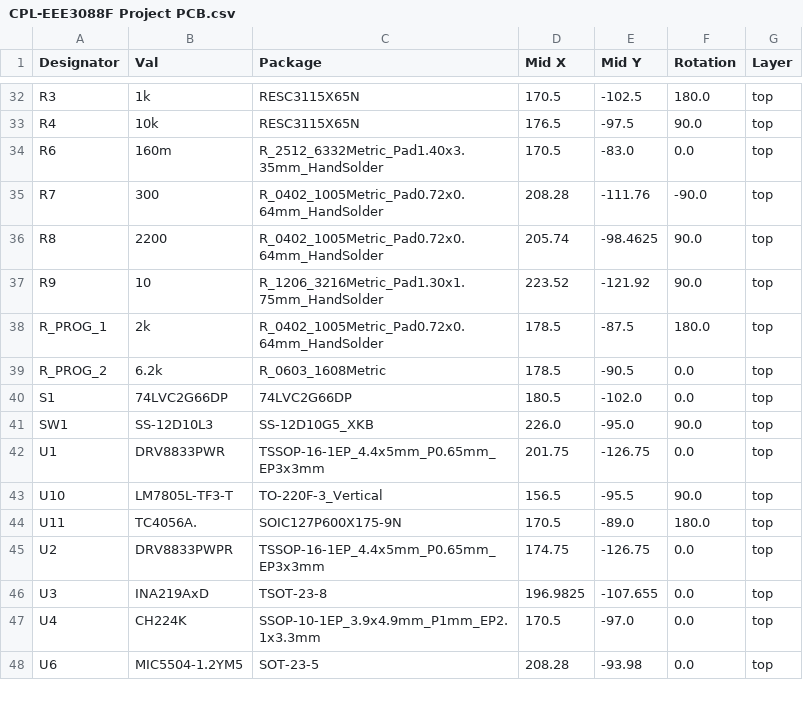
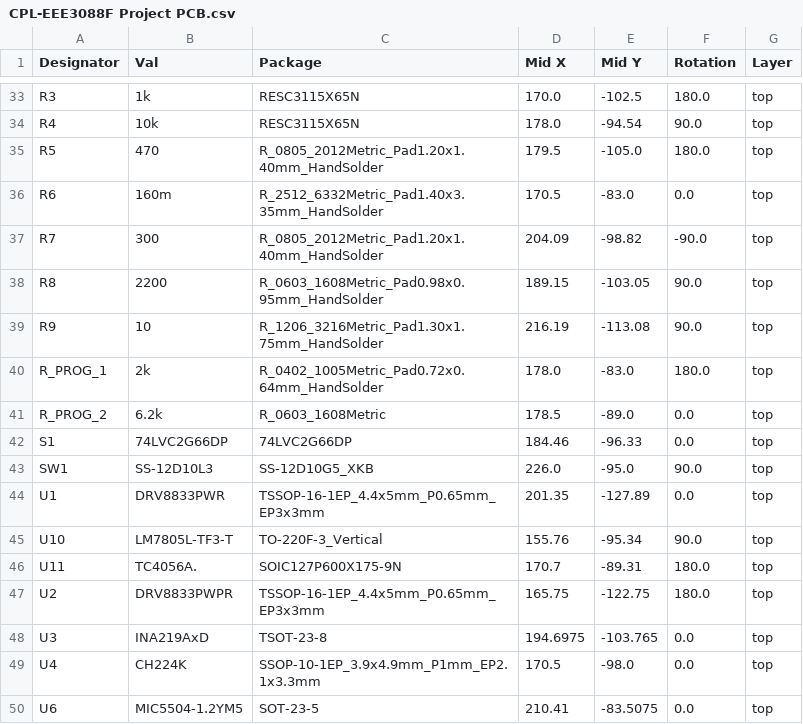
Before and after one commit to GoldenExperienceR/EEE3088F-Project-PCB-Files-Group-36-TRKJON002-MTMTAD006, a CSV file: EEE3088F Project PCB/jlcpcb/production_files/CPL-EEE3088F Project PCB.csv, drawn as a sheet; only a part is shown, gaps mark what is left out; addresses are those after the commit; the diff covers the shown part only; the diff names each change by its address in the sheet, - before the commit and + after, or states it on an @@ line.

```diff
--- a/EEE3088F Project PCB/jlcpcb/production_files/CPL-EEE3088F Project PCB.csv
+++ b/EEE3088F Project PCB/jlcpcb/production_files/CPL-EEE3088F Project PCB.csv
-D33 (Mid X): 170.5
+D33 (Mid X): 170.0
-D34 (Mid X): 176.5
+D34 (Mid X): 178.0
-E34 (Mid Y): -97.5
+E34 (Mid Y): -94.54
+row 35: R5 | 470 | R_0805_2012Metric_Pad1.20x1.40mm_HandSolder | 179.5 | -105.0 | 180.0 | top
-C37 (Package): R_0402_1005Metric_Pad0.72x0.64mm_HandSolder
+C37 (Package): R_0805_2012Metric_Pad1.20x1.40mm_HandSolder
-D37 (Mid X): 208.28
+D37 (Mid X): 204.09
-E37 (Mid Y): -111.76
+E37 (Mid Y): -98.82
-C38 (Package): R_0402_1005Metric_Pad0.72x0.64mm_HandSolder
+C38 (Package): R_0603_1608Metric_Pad0.98x0.95mm_HandSolder
-D38 (Mid X): 205.74
+D38 (Mid X): 189.15
-E38 (Mid Y): -98.4625
+E38 (Mid Y): -103.05
-D39 (Mid X): 223.52
+D39 (Mid X): 216.19
-E39 (Mid Y): -121.92
+E39 (Mid Y): -113.08
-D40 (Mid X): 178.5
+D40 (Mid X): 178.0
-E40 (Mid Y): -87.5
+E40 (Mid Y): -83.0
-E41 (Mid Y): -90.5
+E41 (Mid Y): -89.0
-D42 (Mid X): 180.5
+D42 (Mid X): 184.46
-E42 (Mid Y): -102.0
+E42 (Mid Y): -96.33
-D44 (Mid X): 201.75
+D44 (Mid X): 201.35
-E44 (Mid Y): -126.75
+E44 (Mid Y): -127.89
-D45 (Mid X): 156.5
+D45 (Mid X): 155.76
-E45 (Mid Y): -95.5
+E45 (Mid Y): -95.34
-D46 (Mid X): 170.5
+D46 (Mid X): 170.7
-E46 (Mid Y): -89.0
+E46 (Mid Y): -89.31
-D47 (Mid X): 174.75
+D47 (Mid X): 165.75
-E47 (Mid Y): -126.75
+E47 (Mid Y): -122.75
-F47 (Rotation): 0.0
+F47 (Rotation): 180.0
-D48 (Mid X): 196.9825
+D48 (Mid X): 194.6975
-E48 (Mid Y): -107.655
+E48 (Mid Y): -103.765
-E49 (Mid Y): -97.0
+E49 (Mid Y): -98.0
-D50 (Mid X): 208.28
+D50 (Mid X): 210.41
-E50 (Mid Y): -93.98
+E50 (Mid Y): -83.5075
```
Also changed, not shown: 2 added rows, 1 removed row and 73 edited cells elsewhere in this file, EEE3088F Project PCB/jlcpcb/production_files/BOM-EEE3088F Project PCB.csv, 17 other files.
